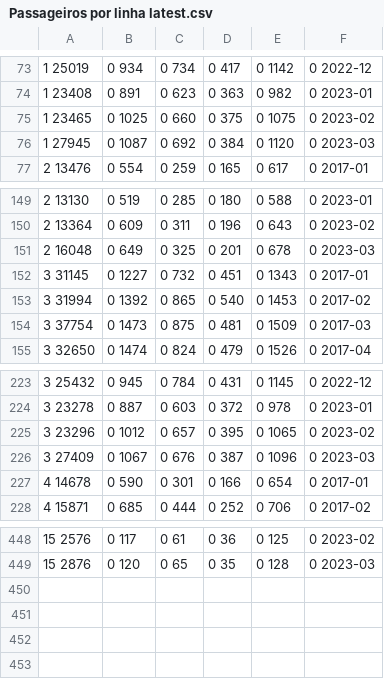
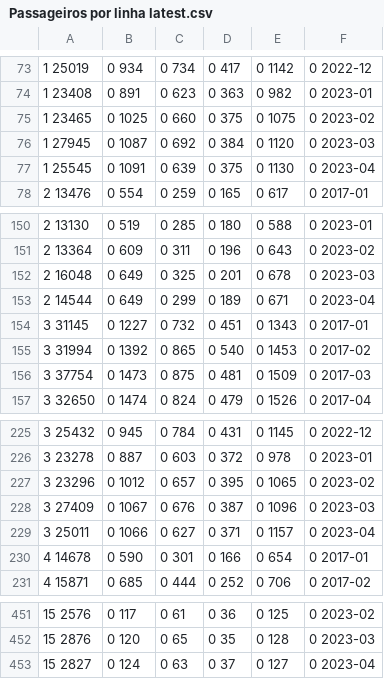
Before and after one commit to peredrozende/demanda-transportes, a CSV file: Passageiros por linha latest.csv, drawn as a sheet; only a part is shown, gaps mark what is left out; the diff names each change by its address in the sheet, - before the commit and + after, or states it on an @@ line.

```diff
--- a/Passageiros por linha latest.csv
+++ b/Passageiros por linha latest.csv
+row 77: 1 25545 | 0 1091 | 0 639 | 0 375 | 0 1130 | 0 2023-04
+row 153: 2 14544 | 0 649 | 0 299 | 0 189 | 0 671 | 0 2023-04
+row 229: 3 25011 | 0 1066 | 0 627 | 0 371 | 0 1157 | 0 2023-04
+row 453: 15 2827 | 0 124 | 0 63 | 0 37 | 0 127 | 0 2023-04
```
Also changed, not shown: Passageiros por linha latest - MDU.csv, Passageiros por linha latest - MDom.csv, 2 other files.
